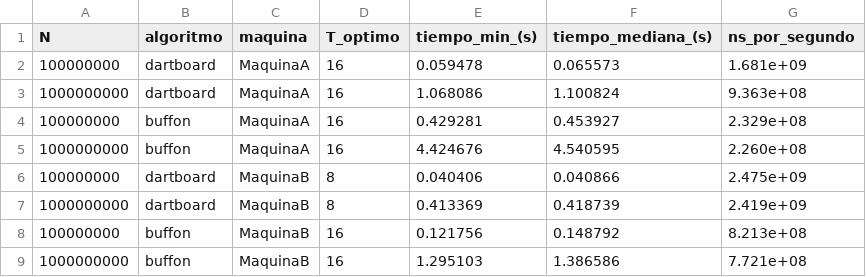
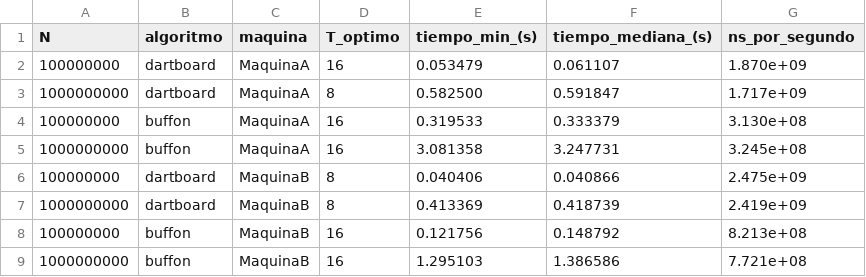
Before and after one commit to alejoq11977/Matriz---HPC, a CSV file: experiments/resultados/benchmark_reto2/resumen_maquinas.csv, drawn as a sheet.

```diff
--- a/experiments/resultados/benchmark_reto2/resumen_maquinas.csv
+++ b/experiments/resultados/benchmark_reto2/resumen_maquinas.csv
@@ -1,6 +1,6 @@
 N,algoritmo,maquina,T_optimo,tiempo_min_(s),tiempo_mediana_(s),ns_por_segundo
-100000000,dartboard,MaquinaA,16,0.059478,0.065573,1.681e+09
-1000000000,dartboard,MaquinaA,16,1.068086,1.100824,9.363e+08
-100000000,buffon,MaquinaA,16,0.429281,0.453927,2.329e+08
-1000000000,buffon,MaquinaA,16,4.424676,4.540595,2.260e+08
+100000000,dartboard,MaquinaA,16,0.053479,0.061107,1.870e+09
+1000000000,dartboard,MaquinaA,8,0.582500,0.591847,1.717e+09
+100000000,buffon,MaquinaA,16,0.319533,0.333379,3.130e+08
+1000000000,buffon,MaquinaA,16,3.081358,3.247731,3.245e+08
 100000000,dartboard,MaquinaB,8,0.040406,0.040866,2.475e+09
```
Also changed, not shown: experiments/resultados/benchmark_reto2/MaquinaA_raw.csv, experiments/resultados/montecarlo_raw.csv, 18 other files.
